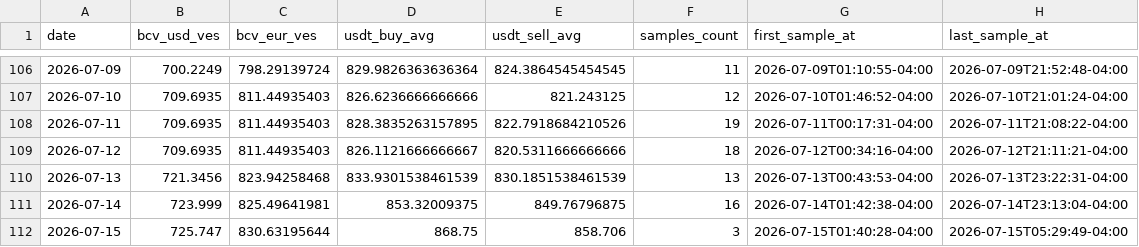
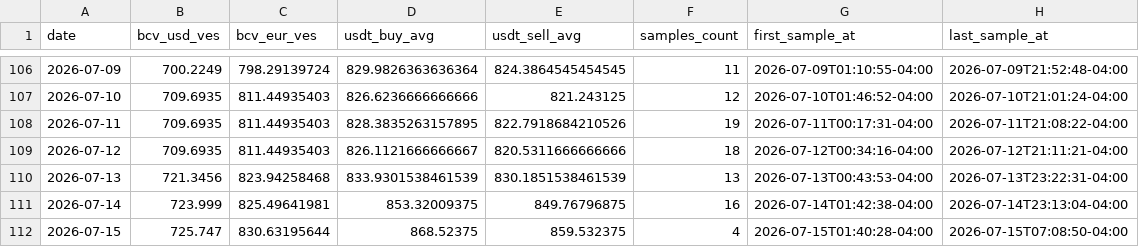
Before and after one commit to vhurdaneta/trmnl-bcv-usdt, a CSV file: data/rates_history.csv, drawn as a sheet; only a part is shown, gaps mark what is left out.

```diff
--- a/data/rates_history.csv
+++ b/data/rates_history.csv
@@ -111,2 +111,2 @@ date,bcv_usd_ves,bcv_eur_ves,usdt_buy_avg,usdt_sell_avg,samples_count,first_samp
 2026-07-14,723.999,825.49641981,853.32009375,849.76796875,16,2026-07-14T01:42:38-04:00,2026-07-14T23:13:04-04:00
-2026-07-15,725.747,830.63195644,868.75,858.706,3,2026-07-15T01:40:28-04:00,2026-07-15T05:29:49-04:00
+2026-07-15,725.747,830.63195644,868.52375,859.532375,4,2026-07-15T01:40:28-04:00,2026-07-15T07:08:50-04:00
```
Also changed, not shown: data/binance_samples.csv, 1 other file.
